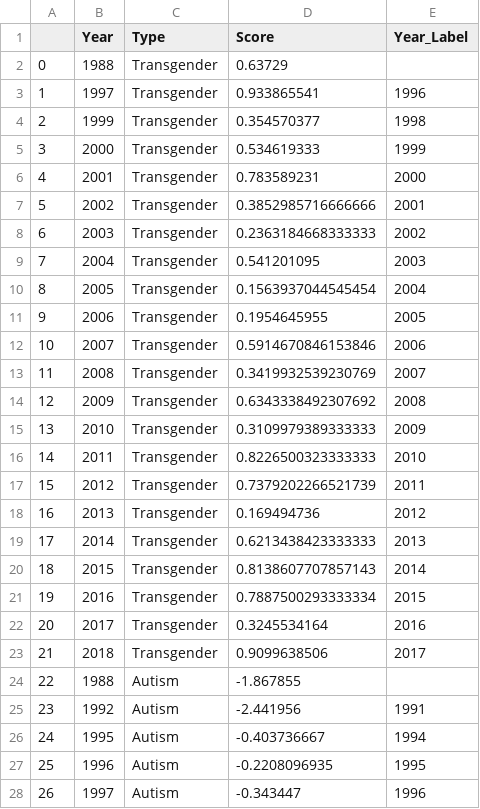
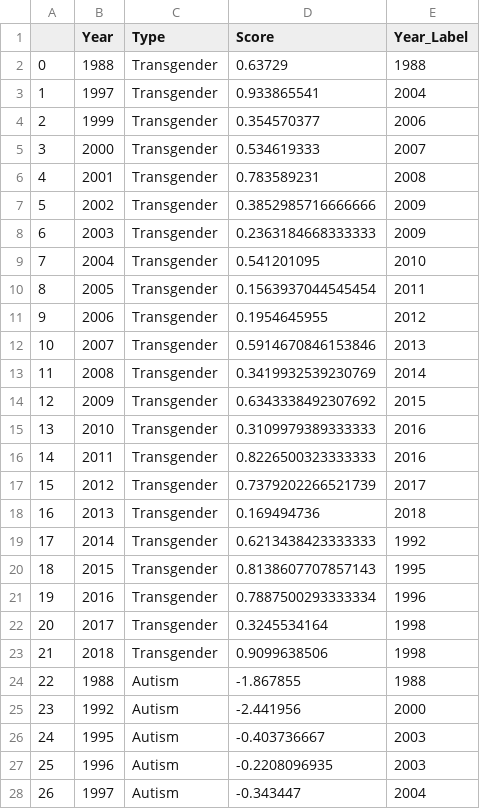
Before and after one commit to maksiaev/GitHub_DMP, a CSV file: Results/years_transgender_autism_chatgpt.csv, drawn as a sheet; only a part is shown; the diff covers the shown part only.

Commit message:
Final Results

```diff
--- a/Results/years_transgender_autism_chatgpt.csv
+++ b/Results/years_transgender_autism_chatgpt.csv
@@ -1,28 +1,28 @@
 ,Year,Type,Score,Year_Label
-0,1988,Transgender,0.63729,
-1,1997,Transgender,0.933865541,1996
-2,1999,Transgender,0.354570377,1998
-3,2000,Transgender,0.534619333,1999
-4,2001,Transgender,0.783589231,2000
-5,2002,Transgender,0.3852985716666666,2001
-6,2003,Transgender,0.2363184668333333,2002
-7,2004,Transgender,0.541201095,2003
-8,2005,Transgender,0.1563937044545454,2004
-9,2006,Transgender,0.1954645955,2005
-10,2007,Transgender,0.5914670846153846,2006
-11,2008,Transgender,0.3419932539230769,2007
-12,2009,Transgender,0.6343338492307692,2008
-13,2010,Transgender,0.3109979389333333,2009
-14,2011,Transgender,0.8226500323333333,2010
-15,2012,Transgender,0.7379202266521739,2011
-16,2013,Transgender,0.169494736,2012
-17,2014,Transgender,0.6213438423333333,2013
-18,2015,Transgender,0.8138607707857143,2014
-19,2016,Transgender,0.7887500293333334,2015
-20,2017,Transgender,0.3245534164,2016
-21,2018,Transgender,0.9099638506,2017
-22,1988,Autism,-1.867855,
-23,1992,Autism,-2.441956,1991
-24,1995,Autism,-0.403736667,1994
-25,1996,Autism,-0.2208096935,1995
-26,1997,Autism,-0.343447,1996
+0,1988,Transgender,0.63729,1988
+1,1997,Transgender,0.933865541,2004
+2,1999,Transgender,0.354570377,2006
+3,2000,Transgender,0.534619333,2007
+4,2001,Transgender,0.783589231,2008
+5,2002,Transgender,0.3852985716666666,2009
+6,2003,Transgender,0.2363184668333333,2009
+7,2004,Transgender,0.541201095,2010
+8,2005,Transgender,0.1563937044545454,2011
+9,2006,Transgender,0.1954645955,2012
+10,2007,Transgender,0.5914670846153846,2013
+11,2008,Transgender,0.3419932539230769,2014
+12,2009,Transgender,0.6343338492307692,2015
+13,2010,Transgender,0.3109979389333333,2016
+14,2011,Transgender,0.8226500323333333,2016
+15,2012,Transgender,0.7379202266521739,2017
+16,2013,Transgender,0.169494736,2018
+17,2014,Transgender,0.6213438423333333,1992
+18,2015,Transgender,0.8138607707857143,1995
+19,2016,Transgender,0.7887500293333334,1996
+20,2017,Transgender,0.3245534164,1998
+21,2018,Transgender,0.9099638506,1998
+22,1988,Autism,-1.867855,1988
+23,1992,Autism,-2.441956,2000
+24,1995,Autism,-0.403736667,2003
+25,1996,Autism,-0.2208096935,2003
+26,1997,Autism,-0.343447,2004
```
Also changed, not shown: 21 edited cells elsewhere in this file, 8 other files.
